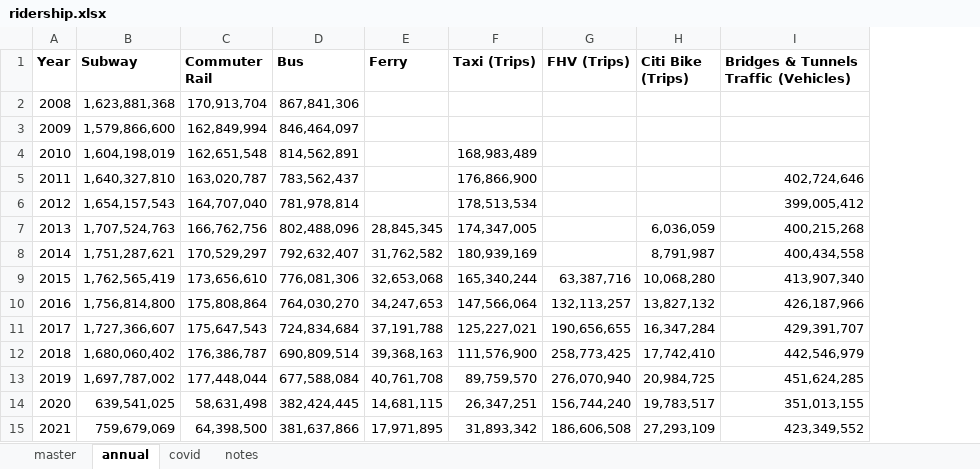
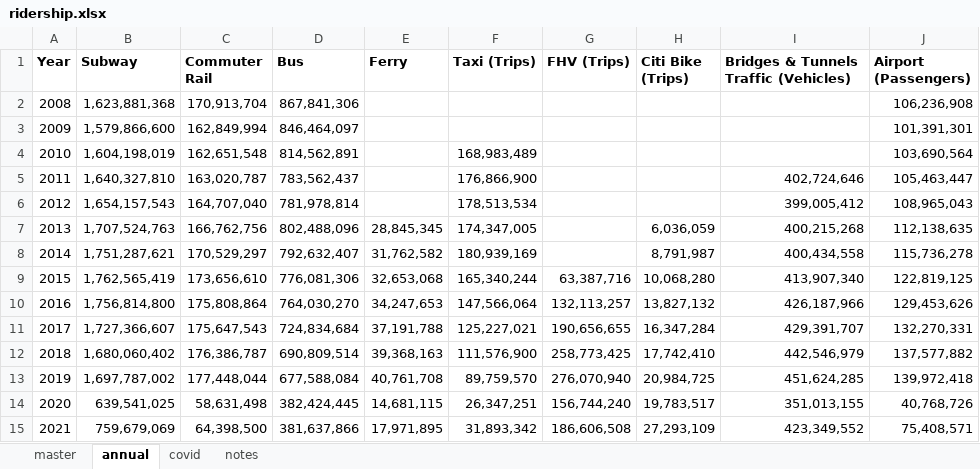
Before and after one commit to NYCPlanning/td-trends, an Excel workbook: all_modes/ridership.xlsx, sheet annual, drawn as a sheet; values as stored, in another font and other column widths than the file's, no borders; the diff names each change by its address in the sheet, - before the commit and + after, or states it on an @@ line.

```diff
--- a/all_modes/ridership.xlsx (sheet annual)
+++ b/all_modes/ridership.xlsx (sheet annual)
+column J (Airport (Passengers)), rows 2-15: 106,236,908 | 101,391,301 | 103,690,564 | 105,463,447 | 108,965,043 | 112,138,635 | 115,736,278 | 122,819,125 | 129,453,626 | 132,270,331 | 137,577,882 | 139,972,418 | 40,768,726 | 75,408,571
```
Also changed, not shown: sheet master, sheet notes, all_modes/annotations/data_source.xlsx, 3 other files.
